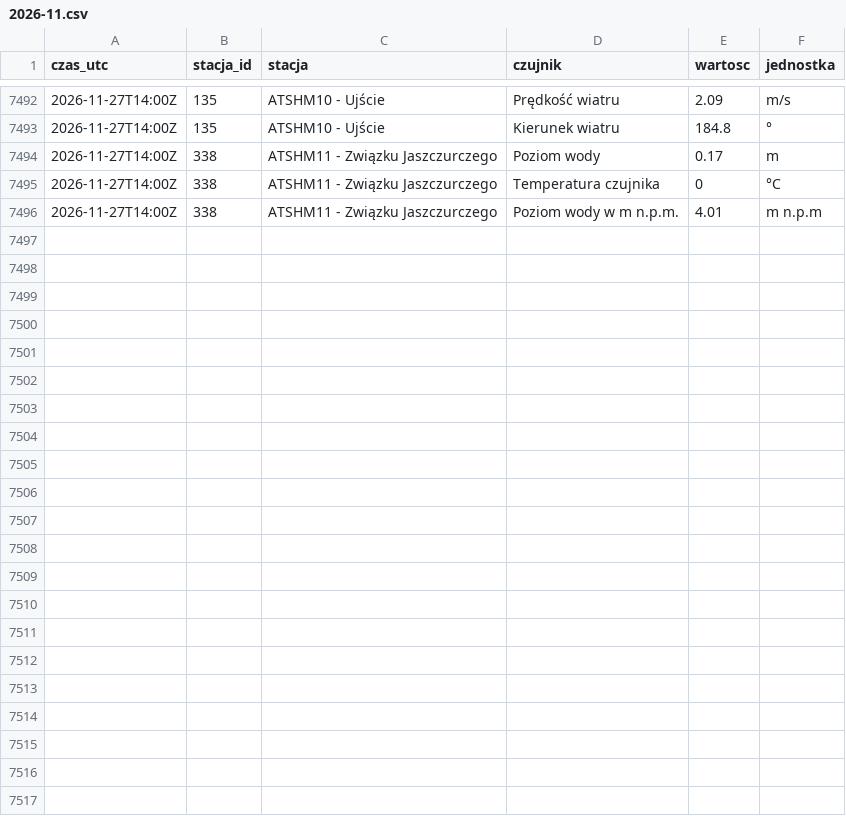
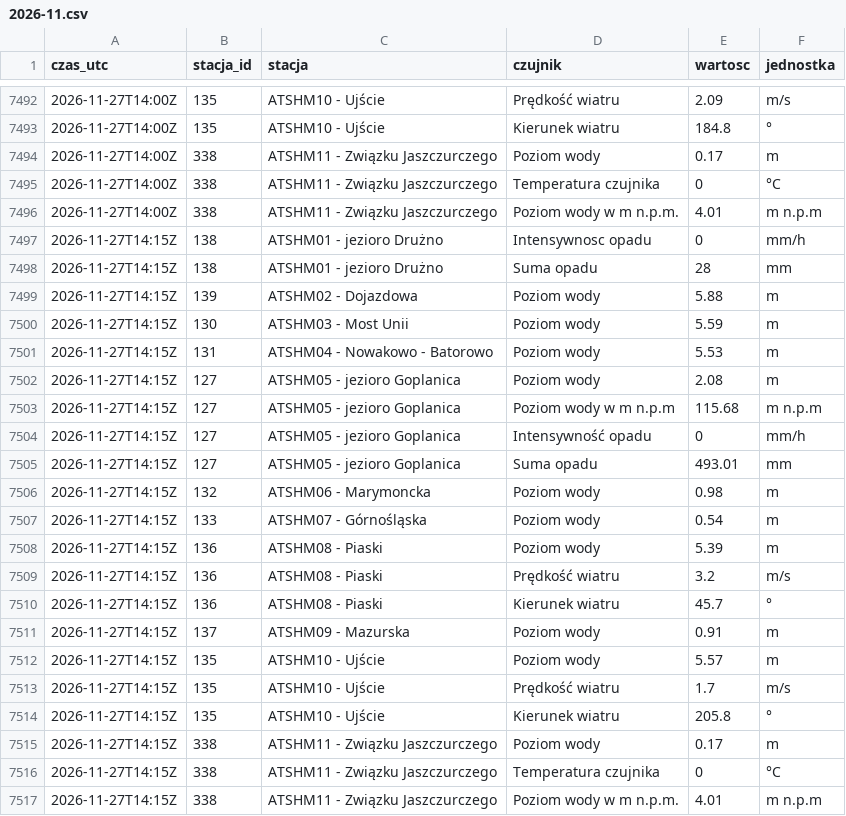
Before and after one commit to Kumiela/kumiela-dane, a CSV file: archiwum/hydrowskaz/2026-11.csv, drawn as a sheet; only a part is shown, gaps mark what is left out; the diff names each change by its address in the sheet, - before the commit and + after, or states it on an @@ line.

```diff
--- a/archiwum/hydrowskaz/2026-11.csv
+++ b/archiwum/hydrowskaz/2026-11.csv
+row 7497: 2026-11-27T14:15Z | 138 | ATSHM01 - jezioro Drużno | Intensywnosc opadu | 0 | mm/h
+row 7498: 2026-11-27T14:15Z | 138 | ATSHM01 - jezioro Drużno | Suma opadu | 28 | mm
+row 7499: 2026-11-27T14:15Z | 139 | ATSHM02 - Dojazdowa | Poziom wody | 5.88 | m
+row 7500: 2026-11-27T14:15Z | 130 | ATSHM03 - Most Unii | Poziom wody | 5.59 | m
+row 7501: 2026-11-27T14:15Z | 131 | ATSHM04 - Nowakowo - Batorowo | Poziom wody | 5.53 | m
+row 7502: 2026-11-27T14:15Z | 127 | ATSHM05 - jezioro Goplanica | Poziom wody | 2.08 | m
+row 7503: 2026-11-27T14:15Z | 127 | ATSHM05 - jezioro Goplanica | Poziom wody w m n.p.m | 115.68 | m n.p.m
+row 7504: 2026-11-27T14:15Z | 127 | ATSHM05 - jezioro Goplanica | Intensywność opadu | 0 | mm/h
+row 7505: 2026-11-27T14:15Z | 127 | ATSHM05 - jezioro Goplanica | Suma opadu | 493.01 | mm
+row 7506: 2026-11-27T14:15Z | 132 | ATSHM06 - Marymoncka | Poziom wody | 0.98 | m
+row 7507: 2026-11-27T14:15Z | 133 | ATSHM07 - Górnośląska | Poziom wody | 0.54 | m
+row 7508: 2026-11-27T14:15Z | 136 | ATSHM08 - Piaski | Poziom wody | 5.39 | m
+row 7509: 2026-11-27T14:15Z | 136 | ATSHM08 - Piaski | Prędkość wiatru | 3.2 | m/s
+row 7510: 2026-11-27T14:15Z | 136 | ATSHM08 - Piaski | Kierunek wiatru | 45.7 | °
+row 7511: 2026-11-27T14:15Z | 137 | ATSHM09 - Mazurska | Poziom wody | 0.91 | m
+row 7512: 2026-11-27T14:15Z | 135 | ATSHM10 - Ujście | Poziom wody | 5.57 | m
+row 7513: 2026-11-27T14:15Z | 135 | ATSHM10 - Ujście | Prędkość wiatru | 1.7 | m/s
+row 7514: 2026-11-27T14:15Z | 135 | ATSHM10 - Ujście | Kierunek wiatru | 205.8 | °
+row 7515: 2026-11-27T14:15Z | 338 | ATSHM11 - Związku Jaszczurczego | Poziom wody | 0.17 | m
+row 7516: 2026-11-27T14:15Z | 338 | ATSHM11 - Związku Jaszczurczego | Temperatura czujnika | 0 | °C
+row 7517: 2026-11-27T14:15Z | 338 | ATSHM11 - Związku Jaszczurczego | Poziom wody w m n.p.m. | 4.01 | m n.p.m
```
Also changed, not shown: archiwum/imgw/2026-11.csv, 4 other files.
